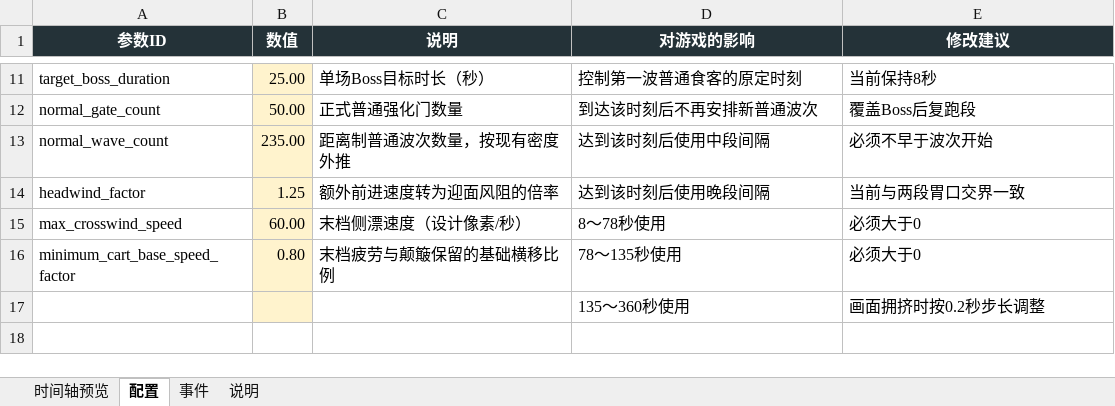
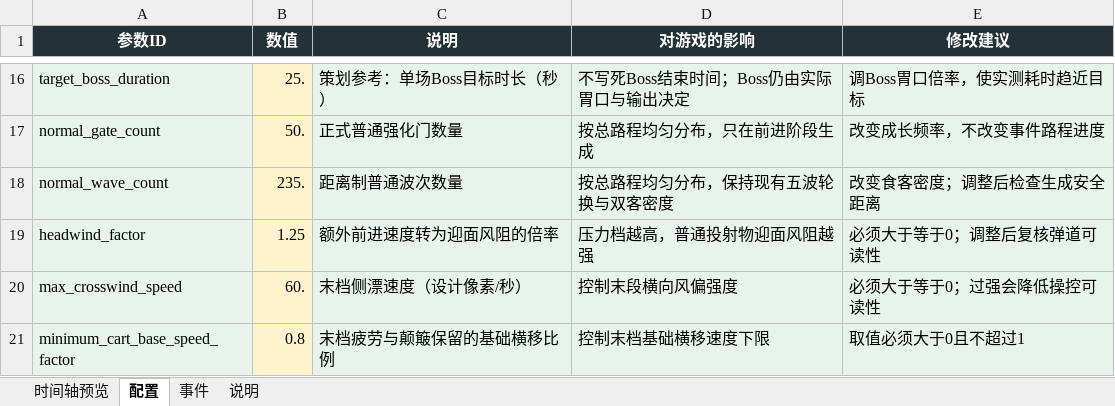
Before and after one commit to Xixi052303/Sali-project, an Excel workbook: balance_tables/时间轴.xlsx, sheet 配置, drawn as a sheet; only a part is shown, gaps mark what is left out; values as stored, in another font and other column widths than the file's, no borders; table styles not drawn; removed rows and columns are numbered as before the commit, all else as after; the diff covers the shown part only; the diff names each change by its address in the sheet, - before the commit and + after, or states it on an @@ line.

```diff
--- a/balance_tables/时间轴.xlsx (sheet 配置)
+++ b/balance_tables/时间轴.xlsx (sheet 配置)
-A16:A21 fill: none
+A16:A21 fill: #E8F3EC
-B16 (数值): 25.00
+B16 (数值): 25.
-C16:E21 fill: none
+C16:E21 fill: #E8F3EC
-C16 (说明): 单场Boss目标时长（秒）
+C16 (说明): 策划参考：单场Boss目标时长（秒）
-D16 (对游戏的影响): 控制第一波普通食客的原定时刻
+D16 (对游戏的影响): 不写死Boss结束时间；Boss仍由实际胃口与输出决定
-E16 (修改建议): 当前保持8秒
+E16 (修改建议): 调Boss胃口倍率，使实测耗时趋近目标
-B17 (数值): 50.00
+B17 (数值): 50.
-D17 (对游戏的影响): 到达该时刻后不再安排新普通波次
+D17 (对游戏的影响): 按总路程均匀分布，只在前进阶段生成
-E17 (修改建议): 覆盖Boss后复跑段
+E17 (修改建议): 改变成长频率，不改变事件路程进度
-B18 (数值): 235.00
+B18 (数值): 235.
-C18 (说明): 距离制普通波次数量，按现有密度外推
+C18 (说明): 距离制普通波次数量
-D18 (对游戏的影响): 达到该时刻后使用中段间隔
+D18 (对游戏的影响): 按总路程均匀分布，保持现有五波轮换与双客密度
-E18 (修改建议): 必须不早于波次开始
+E18 (修改建议): 改变食客密度；调整后检查生成安全距离
-D19 (对游戏的影响): 达到该时刻后使用晚段间隔
+D19 (对游戏的影响): 压力档越高，普通投射物迎面风阻越强
-E19 (修改建议): 当前与两段胃口交界一致
+E19 (修改建议): 必须大于等于0；调整后复核弹道可读性
-B20 (数值): 60.00
+B20 (数值): 60.
-D20 (对游戏的影响): 8～78秒使用
+D20 (对游戏的影响): 控制末段横向风偏强度
-E20 (修改建议): 必须大于0
+E20 (修改建议): 必须大于等于0；过强会降低操控可读性
-B21 (数值): 0.80
+B21 (数值): 0.8
-D21 (对游戏的影响): 78～135秒使用
+D21 (对游戏的影响): 控制末档基础横移速度下限
-E21 (修改建议): 必须大于0
+E21 (修改建议): 取值必须大于0且不超过1
-row 17:  |  |  | 135～360秒使用 | 画面拥挤时按0.2秒步长调整
```
Also changed, not shown: 10 added rows, 5 removed rows, 9 edited cells and cell formats elsewhere in this sheet, sheet 事件, sheet 时间轴预览, sheet 说明, charts or pictures, 12 other files.
